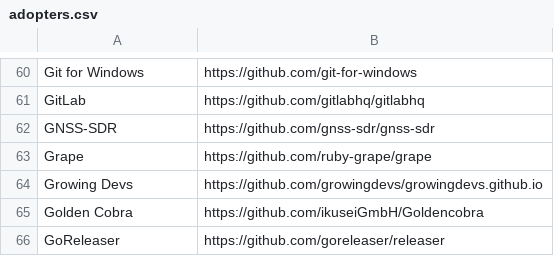
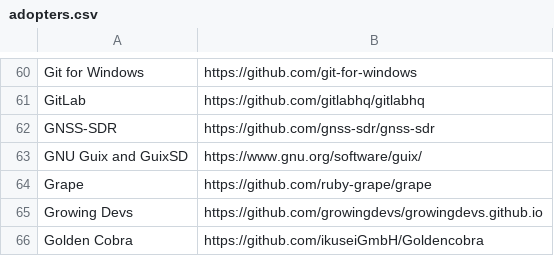
Before and after one commit to EthicalSource/contributor_covenant, a CSV file: data/adopters.csv, drawn as a sheet; only a part is shown, gaps mark what is left out; the shorter side is filled out with more unchanged rows; the diff names each change by its address in the sheet, - before the commit and + after, or states it on an @@ line.

Commit message:
Add GNU Guix & GuixSD to adopters.csv.

```diff
--- a/data/adopters.csv
+++ b/data/adopters.csv
+row 63: GNU Guix and GuixSD | https://www.gnu.org/software/guix/
```
